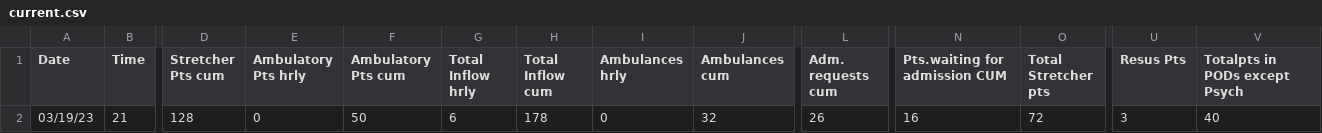
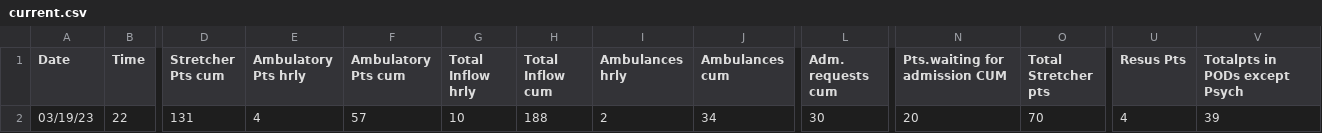
Before and after one commit to drdevinhopkins/hourly-report, a CSV file: data/current.csv, drawn as a sheet; only a part is shown, gaps mark what is left out; the diff covers the shown part only; the diff names each change by its address in the sheet, - before the commit and + after, or states it on an @@ line.

```diff
--- a/data/current.csv
+++ b/data/current.csv
-B2 (Time): 21
+B2 (Time): 22
-D2 (Stretcher Pts cum): 128
+D2 (Stretcher Pts cum): 131
-E2 (Ambulatory Pts hrly): 0
+E2 (Ambulatory Pts hrly): 4
-F2 (Ambulatory Pts cum): 50
+F2 (Ambulatory Pts cum): 57
-G2 (Total Inflow hrly): 6
+G2 (Total Inflow hrly): 10
-H2 (Total Inflow cum): 178
+H2 (Total Inflow cum): 188
-I2 (Ambulances hrly): 0
+I2 (Ambulances hrly): 2
-J2 (Ambulances cum): 32
+J2 (Ambulances cum): 34
-L2 (Adm. requests cum): 26
+L2 (Adm. requests cum): 30
-N2 (Pts.waiting for admission CUM): 16
+N2 (Pts.waiting for admission CUM): 20
-O2 (Total Stretcher pts): 72
+O2 (Total Stretcher pts): 70
-U2 (Resus Pts): 3
+U2 (Resus Pts): 4
-V2 (Totalpts in PODs except Psych): 40
+V2 (Totalpts in PODs except Psych): 39
```
Also changed, not shown: 18 edited cells elsewhere in this file, data/daily-weather.csv, data/recent.csv, 2 other files.
